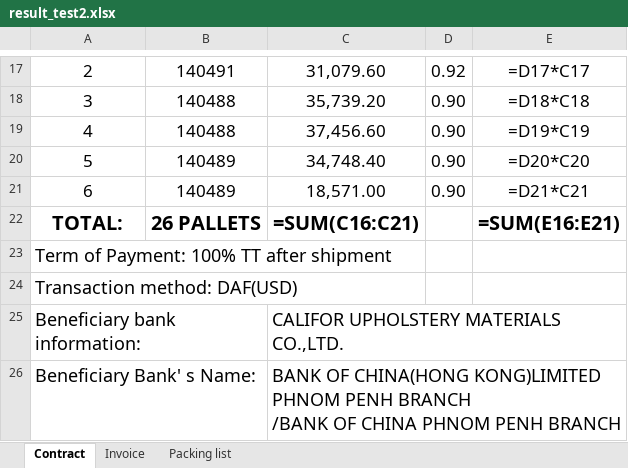
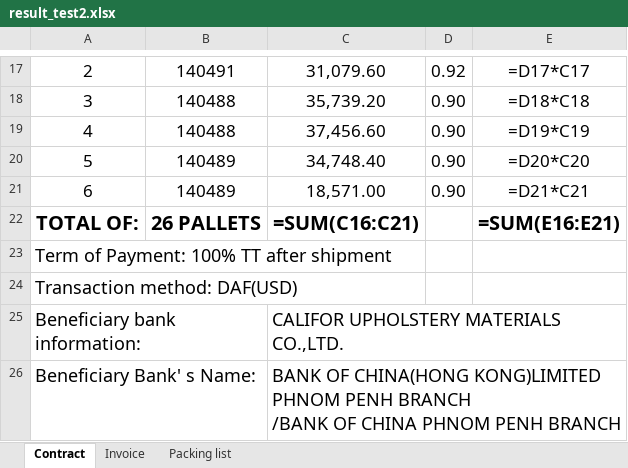
Before and after one commit to GiyoXD/invoice_gen_module, an Excel workbook: result_test2.xlsx, sheet Contract, drawn as a sheet; only a part is shown, gaps mark what is left out; values as stored, in another font and other column widths than the file's, no borders; formulas without a stored value are shown as written; the diff names each change by its address in the sheet, - before the commit and + after, or states it on an @@ line.

```diff
--- a/result_test2.xlsx (sheet Contract)
+++ b/result_test2.xlsx (sheet Contract)
-A22: TOTAL:
+A22: TOTAL OF:
```
Also changed, not shown: sheet Packing list, sheet Invoice, 26 other files.
